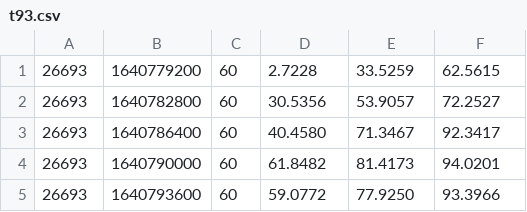
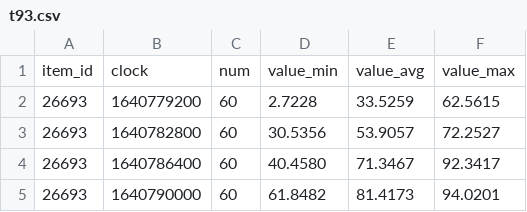
Before and after one commit to imilore-team/time_series, a CSV file: t93.csv, drawn as a sheet; only a part is shown; the shorter side is filled out with more unchanged rows.

Commit message:
new data for one metric

```diff
--- a/t93.csv
+++ b/t93.csv
@@ -1 +1,2 @@
+"item_id","clock","num","value_min","value_avg","value_max"
 "26693","1640779200","60","2.7228","33.5259","62.5615"
```
Also changed, not shown: t90.csv, 2 other files.
